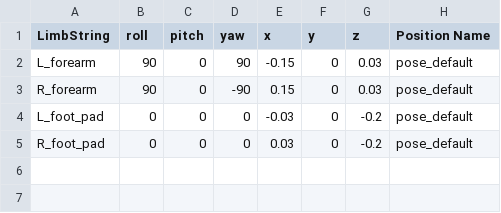
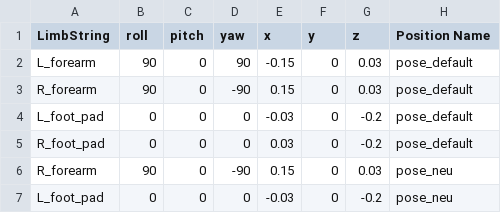
Before and after one commit to jdsika/TUM_HOly, a CSV file: src/holy/positions.csv, drawn as a sheet.

```diff
--- a/src/holy/positions.csv
+++ b/src/holy/positions.csv
@@ -5 +5,3 @@ L_foot_pad,0,0,0,-0.03,0,-0.2,pose_default
 R_foot_pad,0,0,0,0.03,0,-0.2,pose_default
+R_forearm,90,0,-90,0.15,0,0.03,pose_neu
+L_foot_pad,0,0,0,-0.03,0,-0.2,pose_neu
```
Also changed, not shown: 4 other files.
